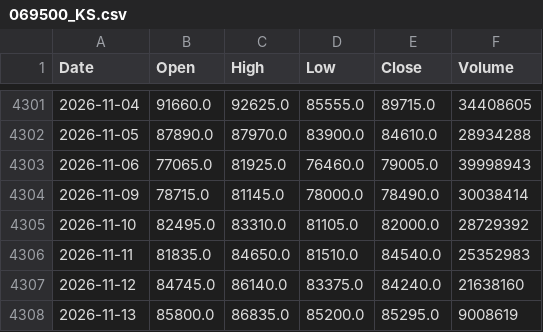
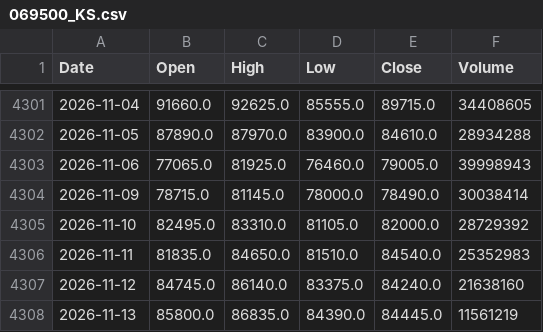
Before and after one commit to flytothejy/market-data, a CSV file: data/069500_KS.csv, drawn as a sheet; only a part is shown, gaps mark what is left out.

```diff
--- a/data/069500_KS.csv
+++ b/data/069500_KS.csv
@@ -4307,2 +4307,2 @@ Date,Open,High,Low,Close,Volume
 2026-11-12,84745.0,86140.0,83375.0,84240.0,21638160
-2026-11-13,85800.0,86835.0,85200.0,85295.0,9008619
+2026-11-13,85800.0,86835.0,84390.0,84445.0,11561219
```
Also changed, not shown: data/000001_SS.csv, data/1321_T.csv, 25 other files.
